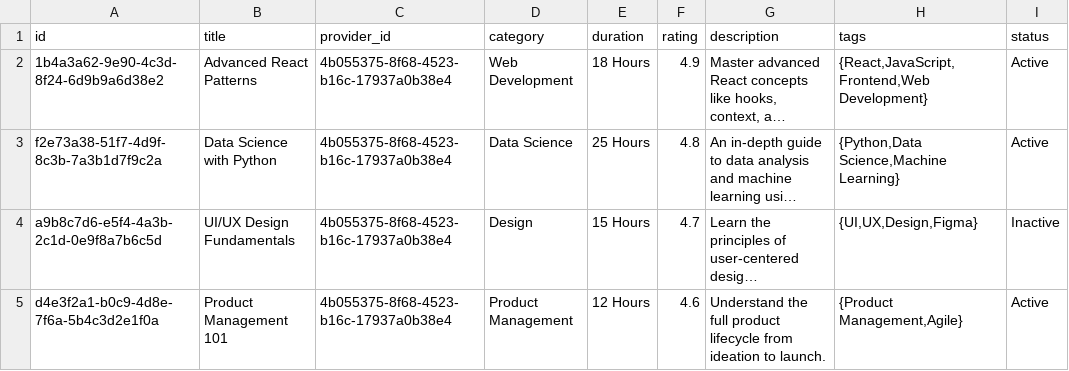
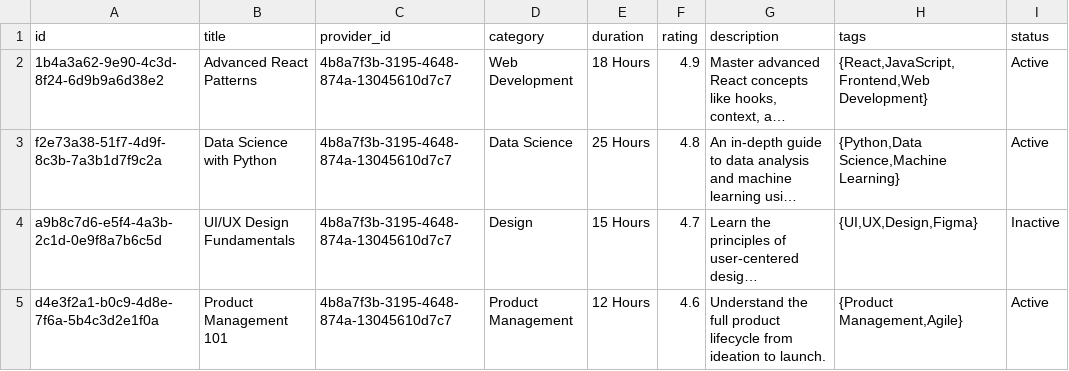
Before and after one commit to sihcareerbridge-ui/studio, a CSV file: supabase/seed_data/courses.csv, drawn as a sheet; long unchanged cells end in …; the diff names each change by its address in the sheet, - before the commit and + after, or states it on an @@ line.

Commit message:
in courses.csv change all provider id to -> 4b8a7f3b-3195-4648-874a-1304

```diff
--- a/supabase/seed_data/courses.csv
+++ b/supabase/seed_data/courses.csv
-C2:C5 (provider_id): 4b055375-8f68-4523-b16c-17937a0b38e4
+C2:C5 (provider_id): 4b8a7f3b-3195-4648-874a-13045610d7c7
```
Also changed, not shown: 5 other files.
